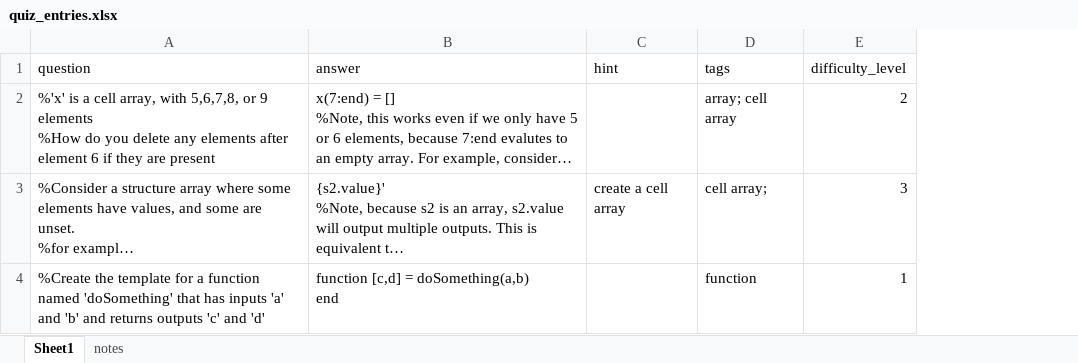
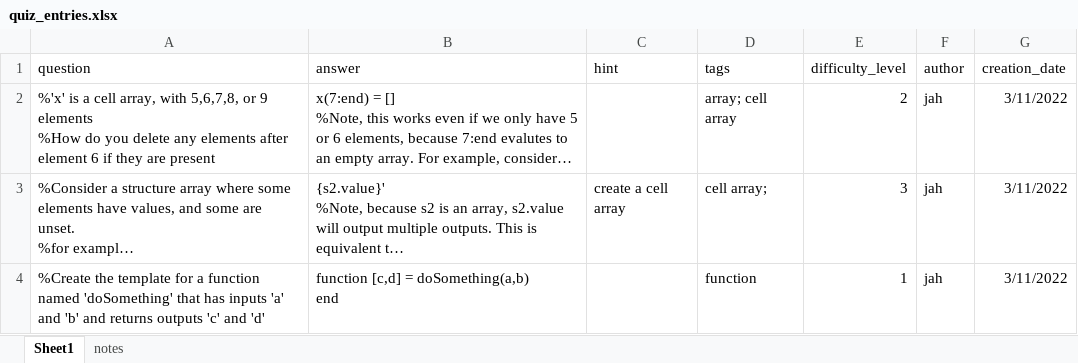
Before and after one commit to JimHokanson/matlab_quiz, an Excel workbook: quiz_entries.xlsx, sheet Sheet1, drawn as a sheet; long unchanged cells end in …; values as stored, in another font and other column widths than the file's, no borders; the diff names each change by its address in the sheet, - before the commit and + after, or states it on an @@ line.

Commit message:
quiz initial presenter work

```diff
--- a/quiz_entries.xlsx (sheet Sheet1)
+++ b/quiz_entries.xlsx (sheet Sheet1)
+column F (author), rows 2-4: all jah
+column G (creation_date), rows 2-4: all 3/11/2022
```
Also changed, not shown: 5 other files.
